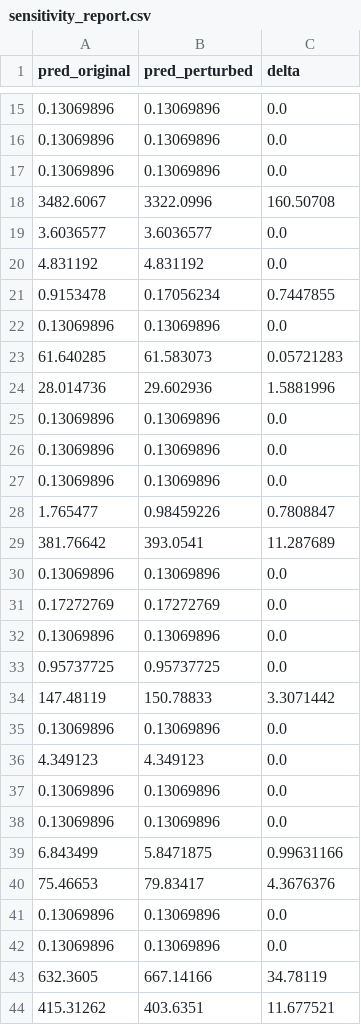
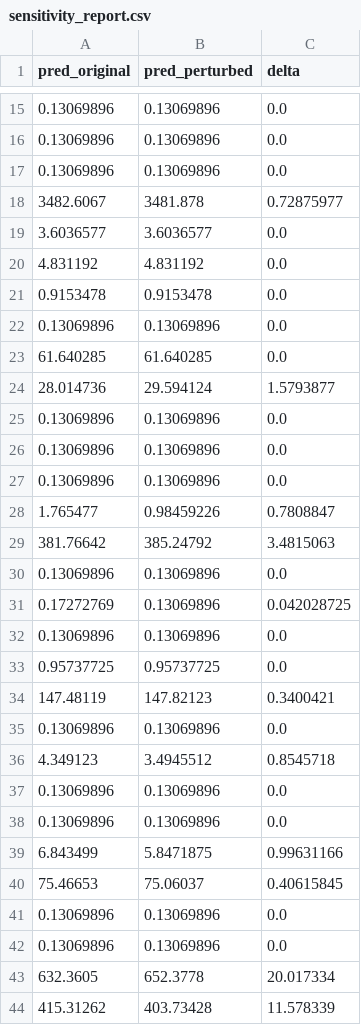
Before and after one commit to DavidS127/Systems-analysis, a CSV file: Project/models/sensitivity_report.csv, drawn as a sheet; only a part is shown, gaps mark what is left out; the diff covers the shown part only.

```diff
--- a/Project/models/sensitivity_report.csv
+++ b/Project/models/sensitivity_report.csv
@@ -17,9 +17,9 @@ pred_original,pred_perturbed,delta
 0.13069896,0.13069896,0.0
-3482.6067,3322.0996,160.50708
+3482.6067,3481.878,0.72875977
 3.6036577,3.6036577,0.0
 4.831192,4.831192,0.0
-0.9153478,0.17056234,0.7447855
+0.9153478,0.9153478,0.0
 0.13069896,0.13069896,0.0
-61.640285,61.583073,0.05721283
-28.014736,29.602936,1.5881996
+61.640285,61.640285,0.0
+28.014736,29.594124,1.5793877
 0.13069896,0.13069896,0.0
@@ -28,10 +28,10 @@ pred_original,pred_perturbed,delta
 1.765477,0.98459226,0.7808847
-381.76642,393.0541,11.287689
+381.76642,385.24792,3.4815063
 0.13069896,0.13069896,0.0
-0.17272769,0.17272769,0.0
+0.17272769,0.13069896,0.042028725
 0.13069896,0.13069896,0.0
 0.95737725,0.95737725,0.0
-147.48119,150.78833,3.3071442
+147.48119,147.82123,0.3400421
 0.13069896,0.13069896,0.0
-4.349123,4.349123,0.0
+4.349123,3.4945512,0.8545718
 0.13069896,0.13069896,0.0
@@ -39,6 +39,6 @@ pred_original,pred_perturbed,delta
 6.843499,5.8471875,0.99631166
-75.46653,79.83417,4.3676376
+75.46653,75.06037,0.40615845
 0.13069896,0.13069896,0.0
 0.13069896,0.13069896,0.0
-632.3605,667.14166,34.78119
-415.31262,403.6351,11.677521
+632.3605,652.3778,20.017334
+415.31262,403.73428,11.578339
```
Also changed, not shown: 1 added row, 1 removed row, 2 moved rows and 108 edited cells elsewhere in this file, 11 other files.
